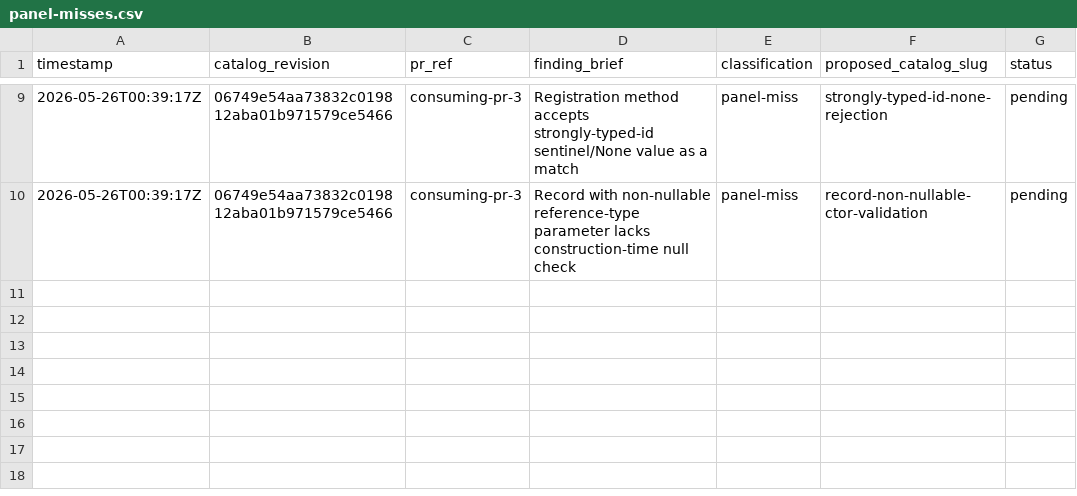
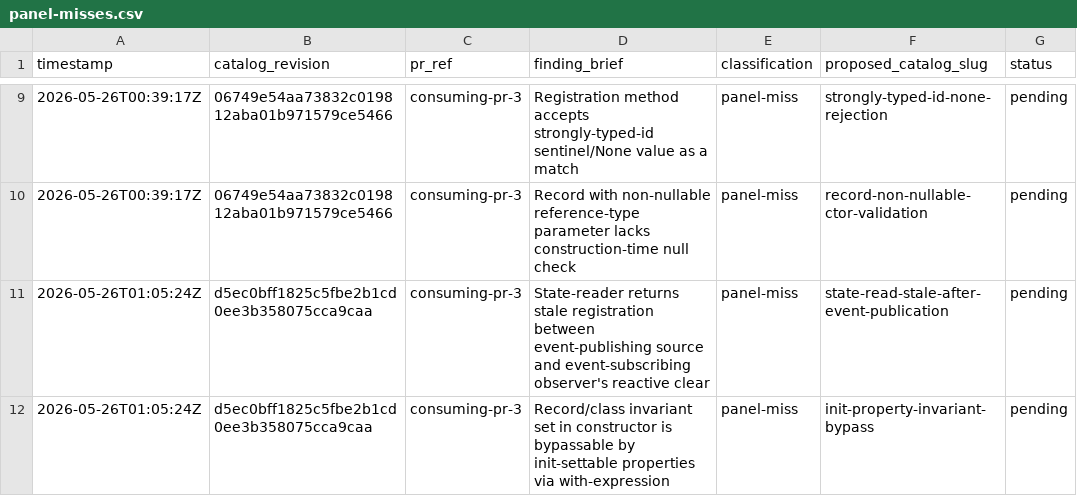
Before and after one commit to jschick04/CopilotInstructions, a CSV file: .github/pr-quality-gate/data/panel-misses.csv, drawn as a sheet; only a part is shown, gaps mark what is left out; the diff names each change by its address in the sheet, - before the commit and + after, or states it on an @@ line.

Commit message:
Track 3 more panel-misses from consuming-pr-3 (stale-read + init-bypass)

```diff
--- a/.github/pr-quality-gate/data/panel-misses.csv
+++ b/.github/pr-quality-gate/data/panel-misses.csv
+row 11: 2026-05-26T01:05:24Z | d5ec0bff1825c5fbe2b1cd0ee3b358075cca9caa | consuming-pr-3 | State-reader returns stale registration between event-publishing source and event-subscribing observer's reactive clear | panel-miss | state-read-stale-after-event-publication | pending
+row 12: 2026-05-26T01:05:24Z | d5ec0bff1825c5fbe2b1cd0ee3b358075cca9caa | consuming-pr-3 | Record/class invariant set in constructor is bypassable by init-settable properties via with-expression | panel-miss | init-property-invariant-bypass | pending
```
